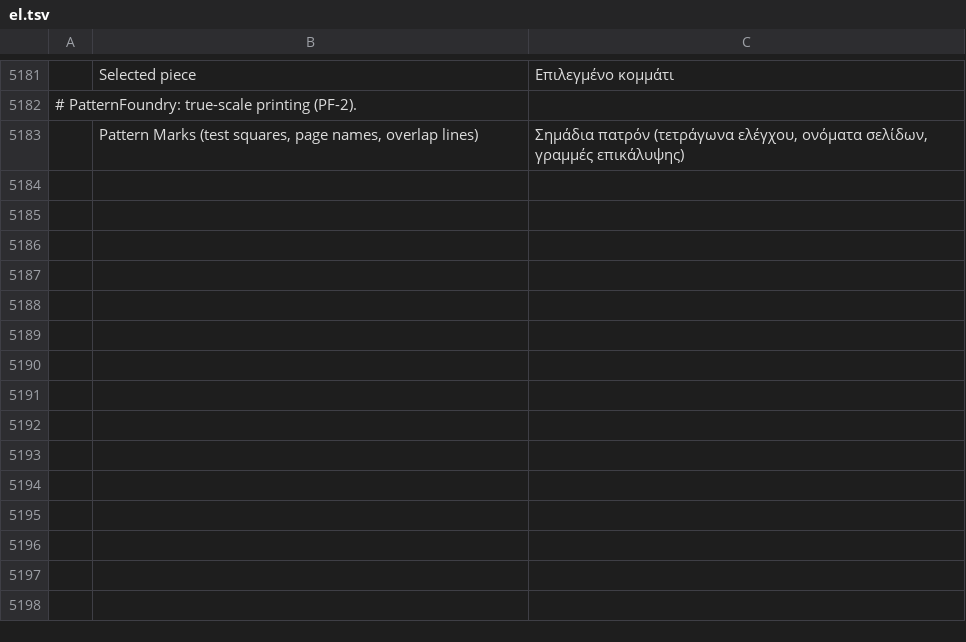
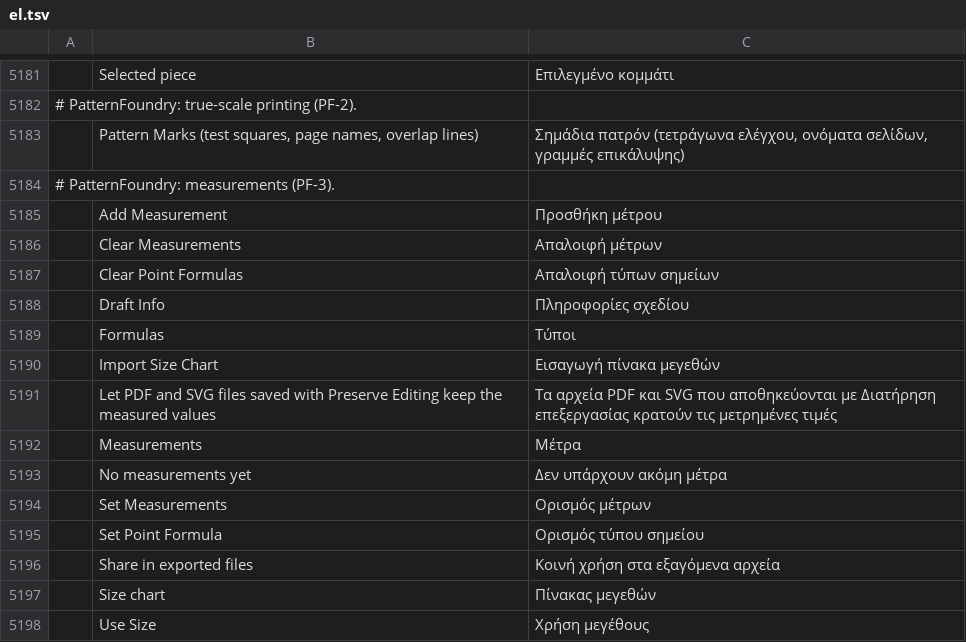
Before and after one commit to SiteSentrix/patternfoundry, a TSV file: crates/ui-egui/src/i18n/el.tsv, drawn as a sheet; only a part is shown, gaps mark what is left out; the diff names each change by its address in the sheet, - before the commit and + after, or states it on an @@ line.

```diff
--- a/crates/ui-egui/src/i18n/el.tsv
+++ b/crates/ui-egui/src/i18n/el.tsv
+row 5184: # PatternFoundry: measurements (PF-3).
+row 5185:  | Add Measurement | Προσθήκη μέτρου
+row 5186:  | Clear Measurements | Απαλοιφή μέτρων
+row 5187:  | Clear Point Formulas | Απαλοιφή τύπων σημείων
+row 5188:  | Draft Info | Πληροφορίες σχεδίου
+row 5189:  | Formulas | Τύποι
+row 5190:  | Import Size Chart | Εισαγωγή πίνακα μεγεθών
+row 5191:  | Let PDF and SVG files saved with Preserve Editing keep the measured values | Τα αρχεία PDF και SVG που αποθηκεύονται με Διατήρηση επεξεργασίας κρατούν τις μετρημένες τιμές
+row 5192:  | Measurements | Μέτρα
+row 5193:  | No measurements yet | Δεν υπάρχουν ακόμη μέτρα
+row 5194:  | Set Measurements | Ορισμός μέτρων
+row 5195:  | Set Point Formula | Ορισμός τύπου σημείου
+row 5196:  | Share in exported files | Κοινή χρήση στα εξαγόμενα αρχεία
+row 5197:  | Size chart | Πίνακας μεγεθών
+row 5198:  | Use Size | Χρήση μεγέθους
```
Also changed, not shown: crates/ui-egui/src/i18n/bg.tsv, crates/ui-egui/src/i18n/fr.tsv, 41 other files.
